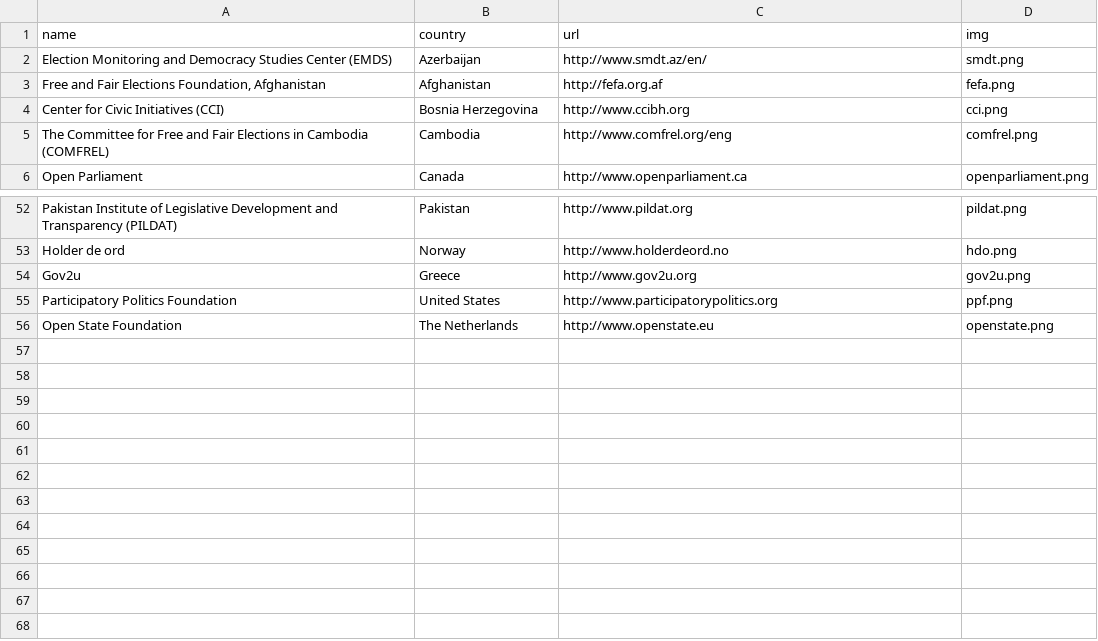
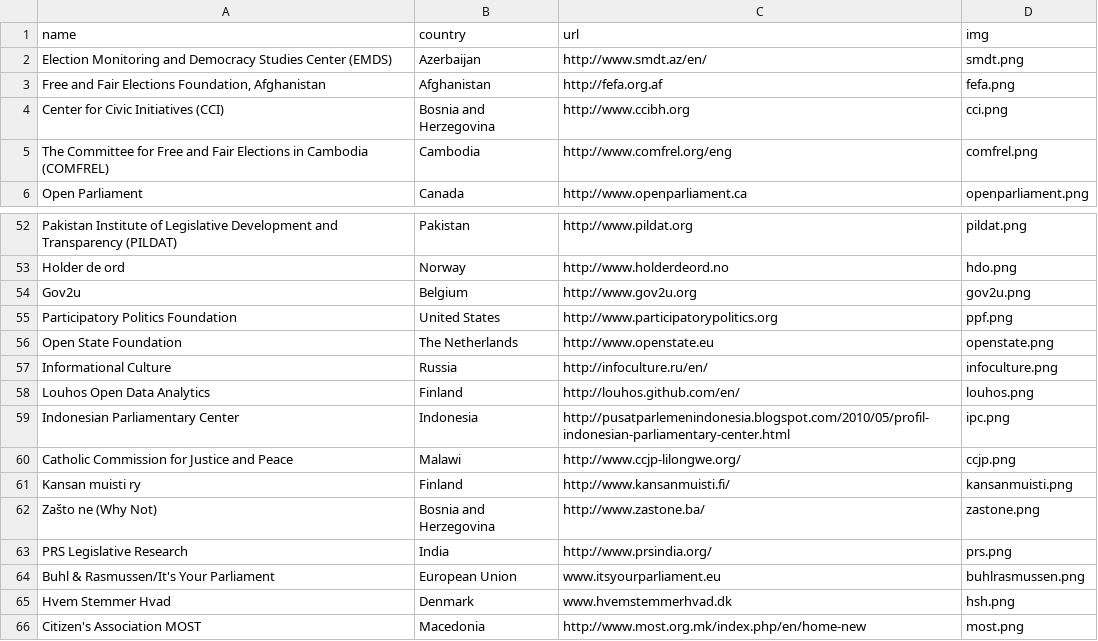
Before and after one commit to sunlightlabs/openingparliament, a CSV file: data/organizations.csv, drawn as a sheet; only a part is shown, gaps mark what is left out.

Commit message:
new organizations

```diff
--- a/data/organizations.csv
+++ b/data/organizations.csv
@@ -3,3 +3,3 @@ Election Monitoring and Democracy Studies Center (EMDS),Azerbaijan,http://www.sm
 "Free and Fair Elections Foundation, Afghanistan",Afghanistan,http://fefa.org.af,fefa.png
-Center for Civic Initiatives (CCI),Bosnia Herzegovina,http://www.ccibh.org,cci.png
+Center for Civic Initiatives (CCI),Bosnia and Herzegovina,http://www.ccibh.org,cci.png
 The Committee for Free and Fair Elections in Cambodia (COMFREL),Cambodia,http://www.comfrel.org/eng,comfrel.png
@@ -53,4 +53,14 @@ Pakistan Institute of Legislative Development and Transparency (PILDAT),Pakistan
 Holder de ord,Norway,http://www.holderdeord.no,hdo.png
-Gov2u,Greece,http://www.gov2u.org,gov2u.png
+Gov2u,Belgium,http://www.gov2u.org,gov2u.png
 Participatory Politics Foundation,United States,http://www.participatorypolitics.org,ppf.png
 Open State Foundation,The Netherlands,http://www.openstate.eu,openstate.png
+Informational Culture,Russia,http://infoculture.ru/en/,infoculture.png
+Louhos Open Data Analytics,Finland,http://louhos.github.com/en/,louhos.png
+Indonesian Parliamentary Center,Indonesia,http://pusatparlemenindonesia.blogspot.com/2010/05/profil-indonesian-parliamentary-center.html,ipc.png
+Catholic Commission for Justice and Peace,Malawi,http://www.ccjp-lilongwe.org/,ccjp.png
+Kansan muisti ry,Finland,http://www.kansanmuisti.fi/,kansanmuisti.png
+Zašto ne (Why Not),Bosnia and Herzegovina,http://www.zastone.ba/,zastone.png
+PRS Legislative Research,India,http://www.prsindia.org/,prs.png
+Buhl & Rasmussen/It's Your Parliament,European Union,www.itsyourparliament.eu,buhlrasmussen.png
+Hvem Stemmer Hvad,Denmark,www.hvemstemmerhvad.dk,hsh.png
+Citizen's Association MOST,Macedonia,http://www.most.org.mk/index.php/en/home-new,most.png
```
Also changed, not shown: 11 other files.
